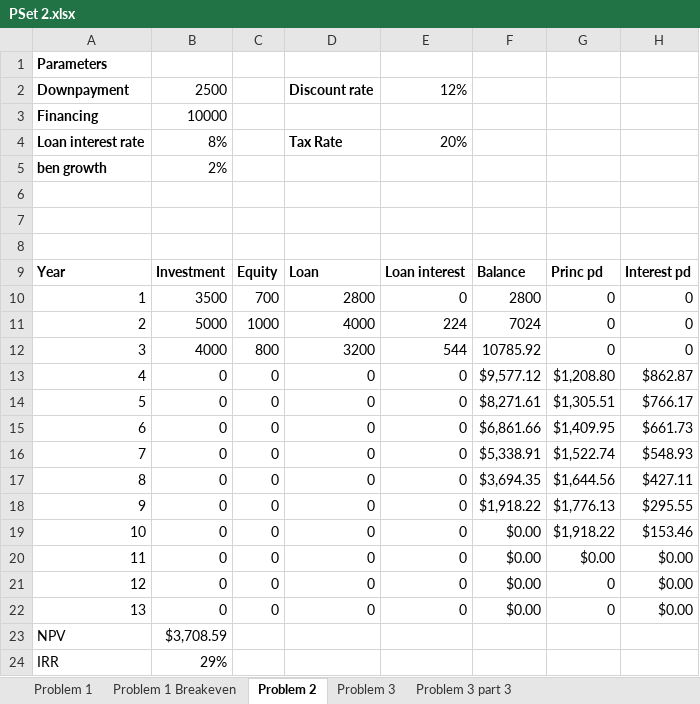
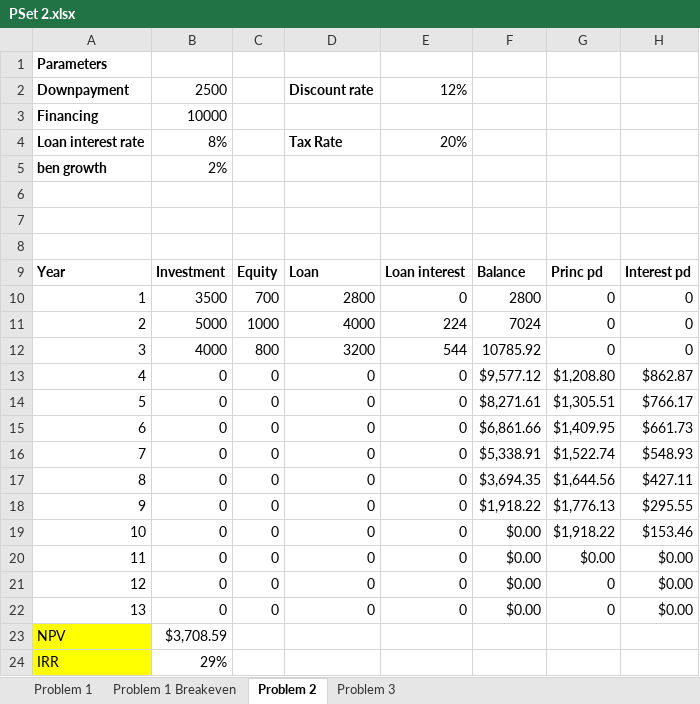
Before and after one commit to donnel26/AGEC-609, an Excel workbook: PSet 2.xlsx, sheet Problem 2, drawn as a sheet; only a part is shown; values as stored, in another font and other column widths than the file's, no borders; the diff names each change by its address in the sheet, - before the commit and + after, or states it on an @@ line.

```diff
--- a/PSet 2.xlsx (sheet Problem 2)
+++ b/PSet 2.xlsx (sheet Problem 2)
-sheet tab: Problem 3 part 3
-A23:A24 fill: none
+A23:A24 fill: #FFFF00
```
Also changed, not shown: sheet Problem 3, sheet Problem 1 Breakeven, sheet Problem 1, formulas that keep their value.
